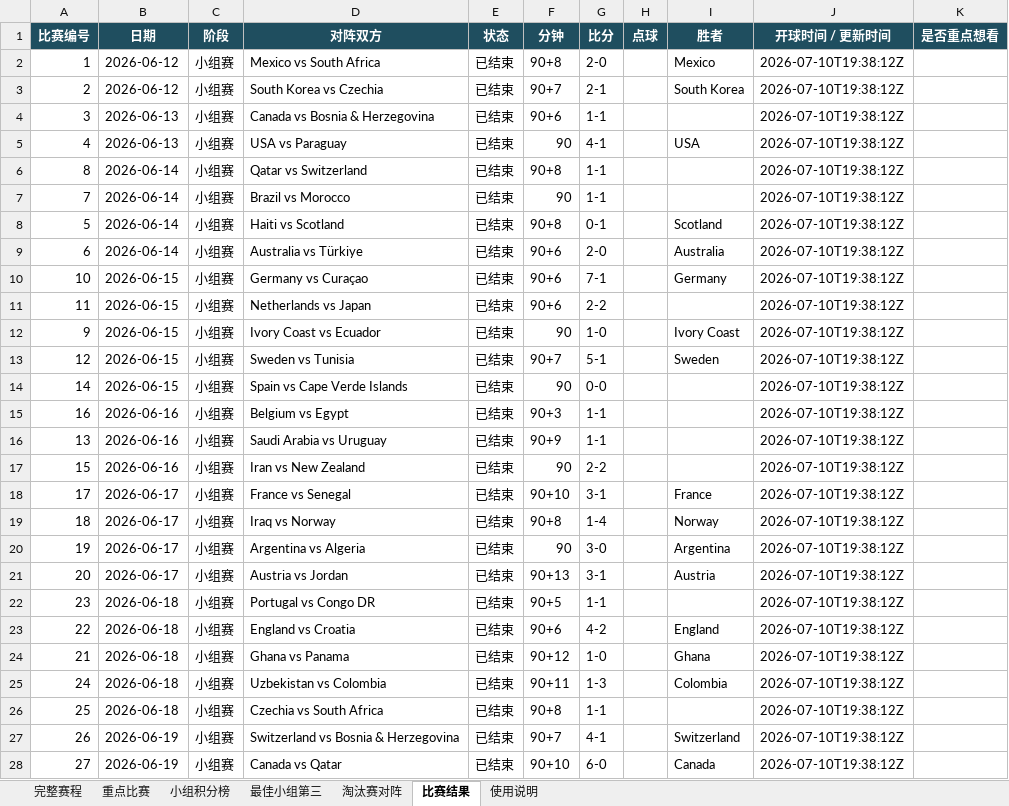
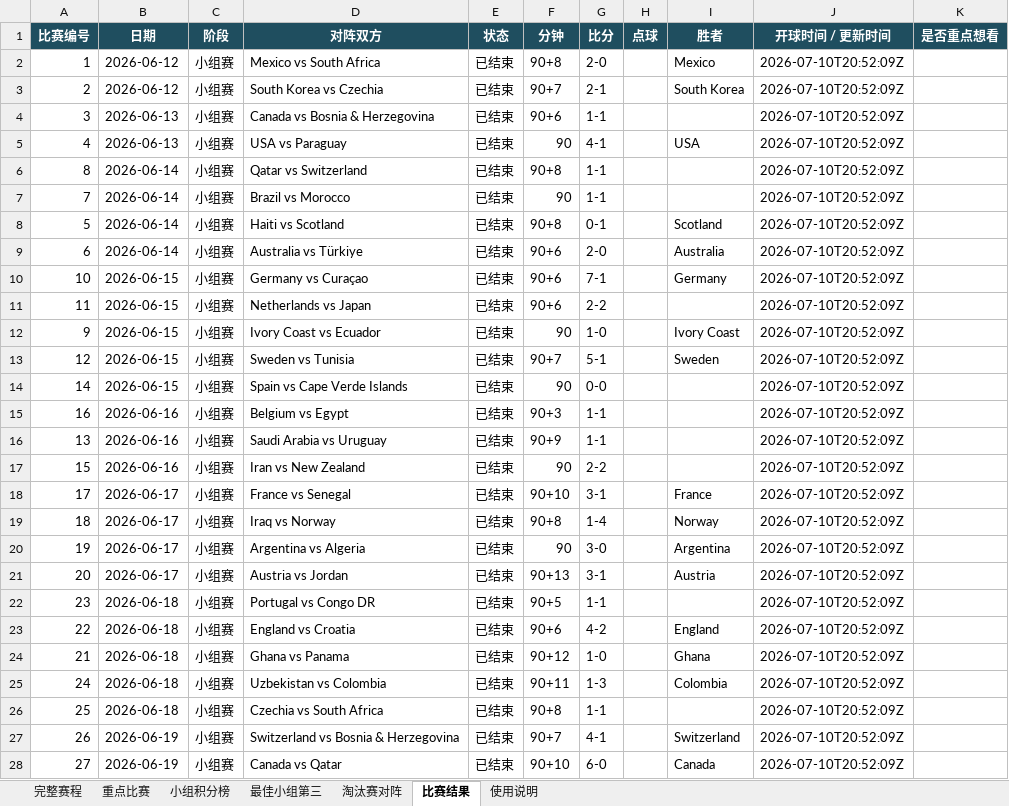
Before and after one commit to zhaojinwen2023-oss/World-Cup-2026, an Excel workbook: worldcup-schedule/output/worldcup_2026_schedule.xlsx, sheet 比赛结果, drawn as a sheet; only a part is shown; values as stored, in another font and other column widths than the file's, no borders; table styles not drawn; the diff covers the shown part only; the diff names each change by its address in the sheet, - before the commit and + after, or states it on an @@ line.

```diff
--- a/worldcup-schedule/output/worldcup_2026_schedule.xlsx (sheet 比赛结果)
+++ b/worldcup-schedule/output/worldcup_2026_schedule.xlsx (sheet 比赛结果)
-J2:J28 (开球时间 / 更新时间): 2026-07-10T19:38:12Z
+J2:J28 (开球时间 / 更新时间): 2026-07-10T20:52:09Z
```
Also changed, not shown: 70 edited cells elsewhere in this sheet, sheet 完整赛程, sheet 使用说明, sheet 淘汰赛对阵, 6 other files.
